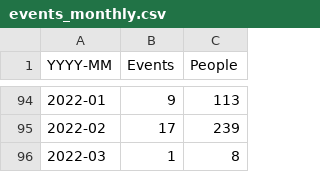
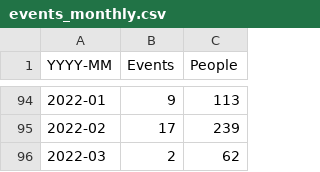
Before and after one commit to open-innovations/dashboard, a CSV file: data/events_monthly.csv, drawn as a sheet; only a part is shown, gaps mark what is left out.

```diff
--- a/data/events_monthly.csv
+++ b/data/events_monthly.csv
@@ -95,2 +95,2 @@ YYYY-MM,Events,People
 2022-02,17,239
-2022-03,1,8
+2022-03,2,62
```
Also changed, not shown: data/events.csv.
